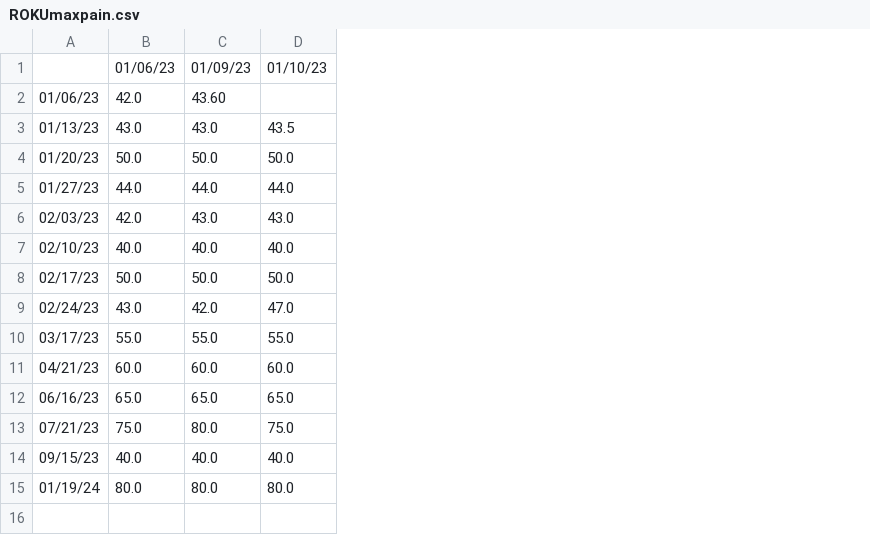
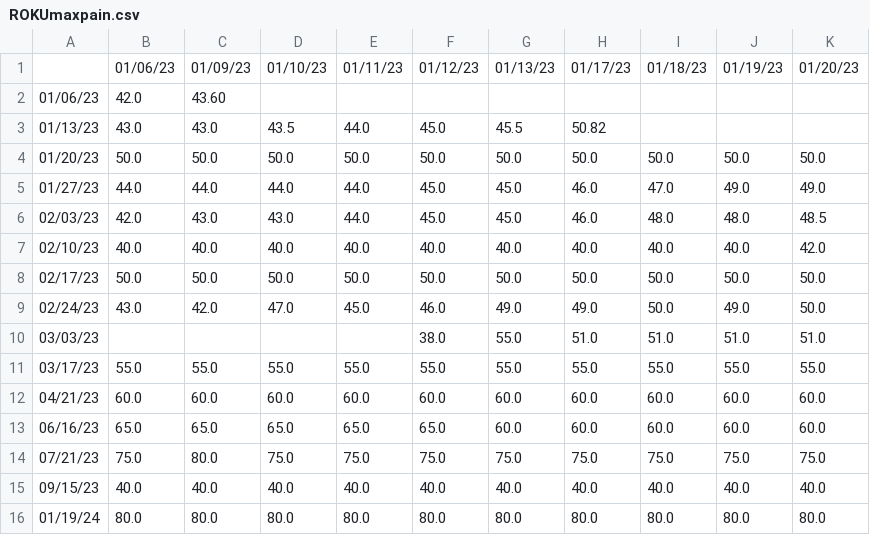
Before and after one commit to bonsaiheart/MaxPainHeuristicTracker, a CSV file: dataOutput/ROKUmaxpain.csv, drawn as a sheet; the diff names each change by its address in the sheet, - before the commit and + after, or states it on an @@ line.

```diff
--- a/dataOutput/ROKUmaxpain.csv
+++ b/dataOutput/ROKUmaxpain.csv
+column E, rows 1-9: 01/11/23 |  | 44.0 | 50.0 | 44.0 | 44.0 | 40.0 | 50.0 | 45.0; rows 11-16: 55.0 | 60.0 | 65.0 | 75.0 | 40.0 | 80.0
+column F, rows 1-9: 01/12/23 |  | 45.0 | 50.0 | 45.0 | 45.0 | 40.0 | 50.0 | 46.0; rows 11-16: 55.0 | 60.0 | 65.0 | 75.0 | 40.0 | 80.0
+column G, rows 1-9: 01/13/23 |  | 45.5 | 50.0 | 45.0 | 45.0 | 40.0 | 50.0 | 49.0; rows 11-16: 55.0 | 60.0 | 60.0 | 75.0 | 40.0 | 80.0
+column H, rows 1-9: 01/17/23 |  | 50.82 | 50.0 | 46.0 | 46.0 | 40.0 | 50.0 | 49.0; rows 11-16: 55.0 | 60.0 | 60.0 | 75.0 | 40.0 | 80.0
+column I, rows 1-9: 01/18/23 |  |  | 50.0 | 47.0 | 48.0 | 40.0 | 50.0 | 50.0; rows 11-16: 55.0 | 60.0 | 60.0 | 75.0 | 40.0 | 80.0
+column J, rows 1-9: 01/19/23 |  |  | 50.0 | 49.0 | 48.0 | 40.0 | 50.0 | 49.0; rows 11-16: 55.0 | 60.0 | 60.0 | 75.0 | 40.0 | 80.0
+column K, rows 1-9: 01/20/23 |  |  | 50.0 | 49.0 | 48.5 | 42.0 | 50.0 | 50.0; rows 11-16: 55.0 | 60.0 | 60.0 | 75.0 | 40.0 | 80.0
+row 10: 03/03/23 |  |  |  |  | 38.0 | 55.0 | 51.0 | 51.0 | 51.0 | 51.0
```
Also changed, not shown: dataOutput/SPYmaxpain.csv, 39 other files.
